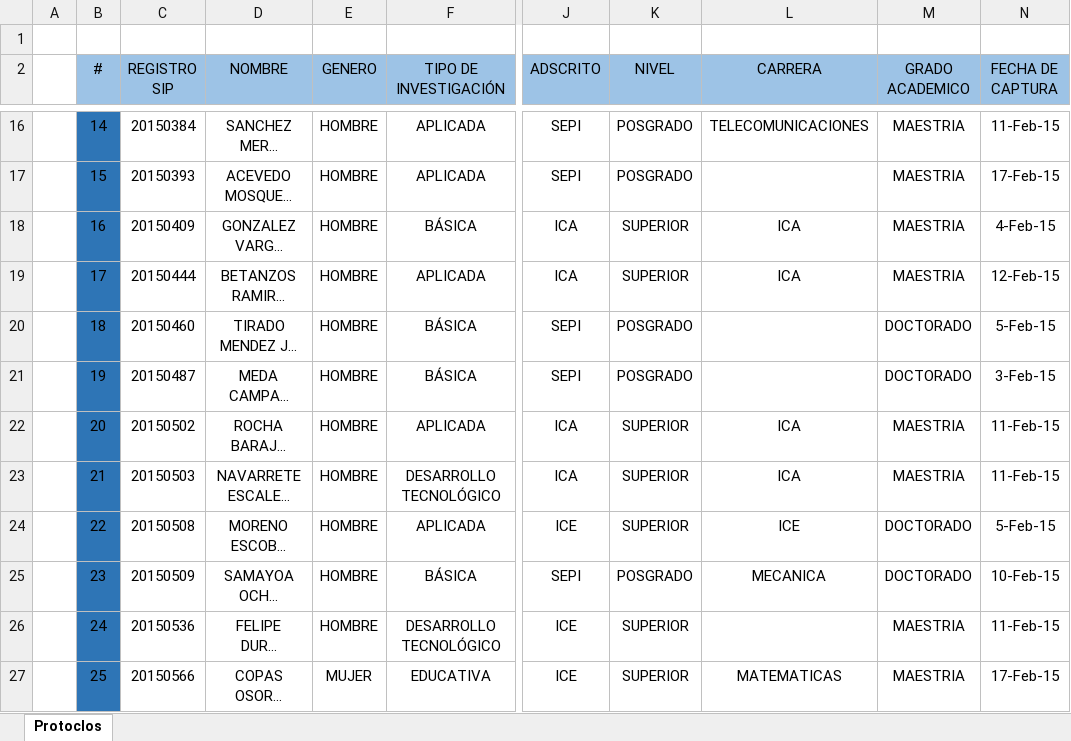
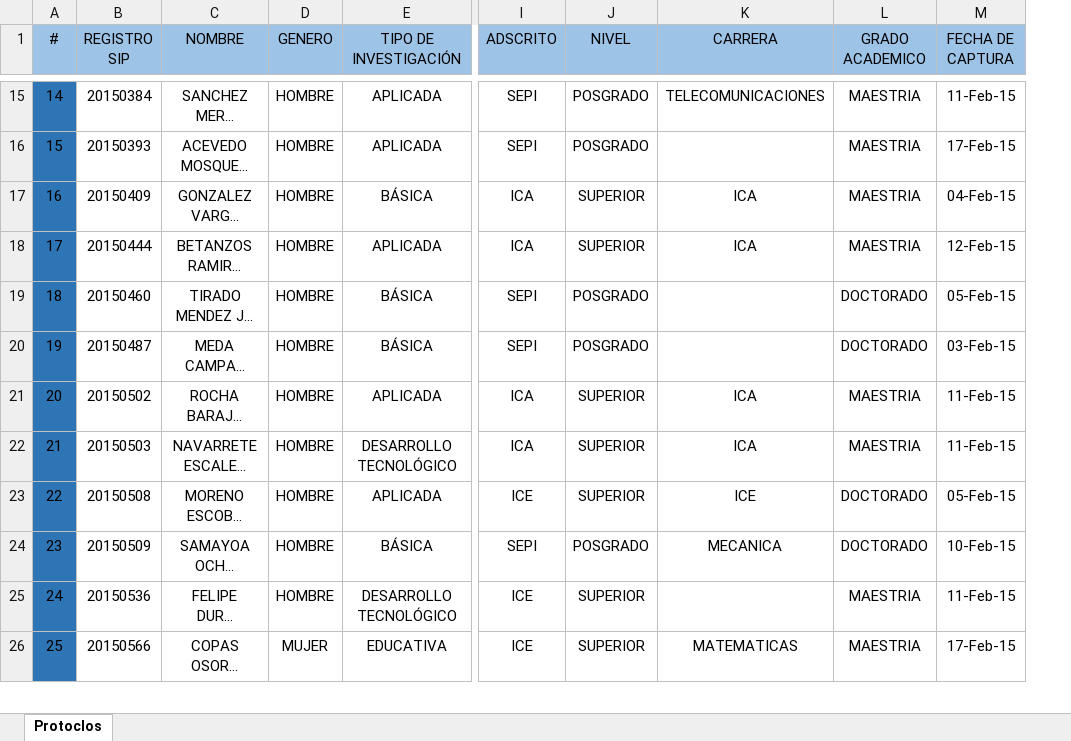
Before and after one commit to vinsmokemau/OCR, an Excel workbook: scripts/test.xlsx, sheet Protoclos, drawn as a sheet; only a part is shown, gaps mark what is left out; long unchanged cells end in …; values as stored, in another font and other column widths than the file's, no borders; removed rows and columns are numbered as before the commit, all else as after; rows hold the shown columns only; the diff covers the shown part only; the diff names each change by its address in the sheet, - before the commit and + after, or states it on an @@ line.

```diff
--- a/scripts/test.xlsx (sheet Protoclos)
+++ b/scripts/test.xlsx (sheet Protoclos)
-column A, empty
-row 1: (empty)
-M17 (FECHA DE CAPTURA): 4-Feb-15
+M17 (FECHA DE CAPTURA): 04-Feb-15
-M19 (FECHA DE CAPTURA): 5-Feb-15
+M19 (FECHA DE CAPTURA): 05-Feb-15
-M20 (FECHA DE CAPTURA): 3-Feb-15
+M20 (FECHA DE CAPTURA): 03-Feb-15
-M23 (FECHA DE CAPTURA): 5-Feb-15
+M23 (FECHA DE CAPTURA): 05-Feb-15
```
Also changed, not shown: 30 edited cells elsewhere in this sheet, 5 other files.
